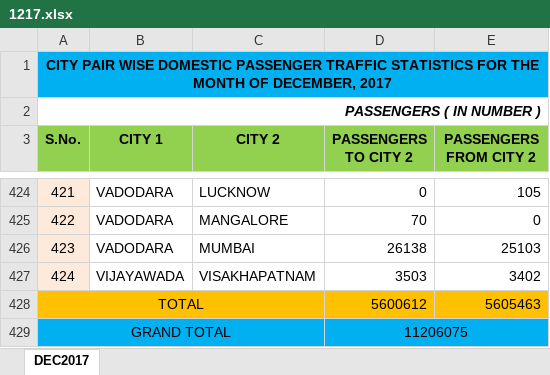
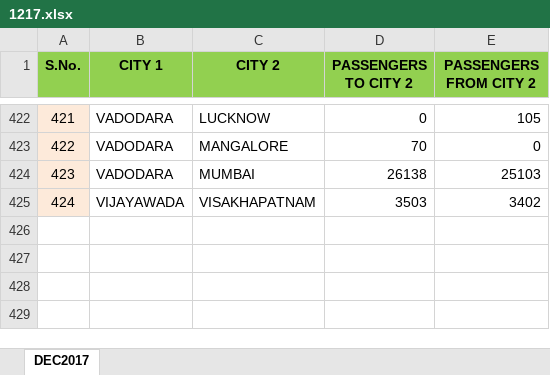
Before and after one commit to mbasil09/Analysis-of-Transport-Network, an Excel workbook: Raw_Data/1217.xlsx, sheet DEC2017, drawn as a sheet; only a part is shown, gaps mark what is left out; values as stored, in another font and other column widths than the file's, no borders; the diff names each change by its address in the sheet, - before the commit and + after, or states it on an @@ line.

```diff
--- a/Raw_Data/1217.xlsx (sheet DEC2017)
+++ b/Raw_Data/1217.xlsx (sheet DEC2017)
-row 1: CITY PAIR WISE DOMESTIC PASSENGER TRAFFIC STATISTICS FOR THE MONTH OF DECEMBER, 2017
-row 2: PASSENGERS ( IN NUMBER )
-row 428: TOTAL |  |  | 5600612 | 5605463
-row 429: GRAND TOTAL |  |  | 11206075
```
Also changed, not shown: Raw_Data/0216.xlsx, Raw_Data/0616.xlsx, 30 other files.
